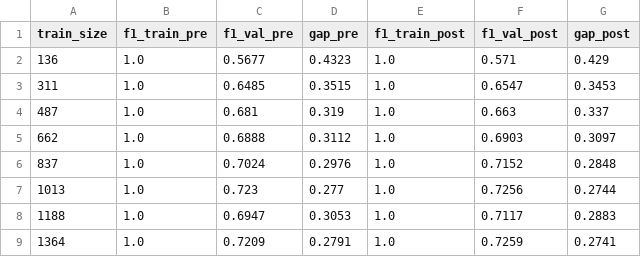
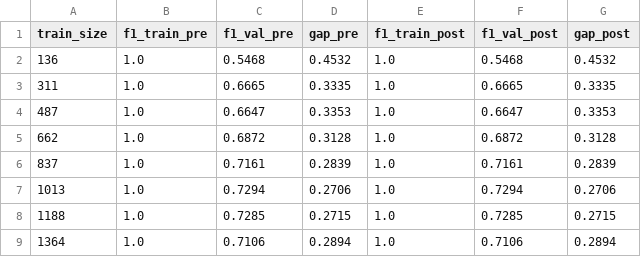
Before and after one commit to Fernando-Huaman/proyecto-zona-interes-Au, a CSV file: notebooks/outputs_sprint3/tables/learning_curves_histgradientboosting.csv, drawn as a sheet.

```diff
--- a/notebooks/outputs_sprint3/tables/learning_curves_histgradientboosting.csv
+++ b/notebooks/outputs_sprint3/tables/learning_curves_histgradientboosting.csv
@@ -1,9 +1,9 @@
 train_size,f1_train_pre,f1_val_pre,gap_pre,f1_train_post,f1_val_post,gap_post
-136,1.0,0.5677,0.4323,1.0,0.571,0.429
-311,1.0,0.6485,0.3515,1.0,0.6547,0.3453
-487,1.0,0.681,0.319,1.0,0.663,0.337
-662,1.0,0.6888,0.3112,1.0,0.6903,0.3097
-837,1.0,0.7024,0.2976,1.0,0.7152,0.2848
-1013,1.0,0.723,0.277,1.0,0.7256,0.2744
-1188,1.0,0.6947,0.3053,1.0,0.7117,0.2883
-1364,1.0,0.7209,0.2791,1.0,0.7259,0.2741
+136,1.0,0.5468,0.4532,1.0,0.5468,0.4532
+311,1.0,0.6665,0.3335,1.0,0.6665,0.3335
+487,1.0,0.6647,0.3353,1.0,0.6647,0.3353
+662,1.0,0.6872,0.3128,1.0,0.6872,0.3128
+837,1.0,0.7161,0.2839,1.0,0.7161,0.2839
+1013,1.0,0.7294,0.2706,1.0,0.7294,0.2706
+1188,1.0,0.7285,0.2715,1.0,0.7285,0.2715
+1364,1.0,0.7106,0.2894,1.0,0.7106,0.2894
```
Also changed, not shown: notebooks/outputs_sprint3/tables/comparativa_top3_s3.csv, notebooks/outputs_sprint3/tables/learning_curves_catboost.csv, 23 other files.
